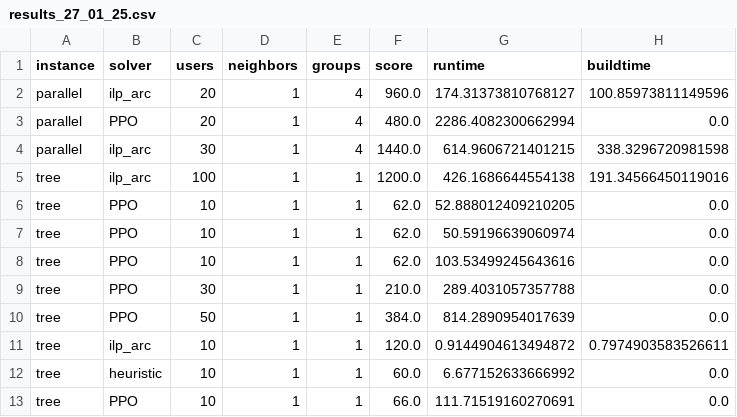
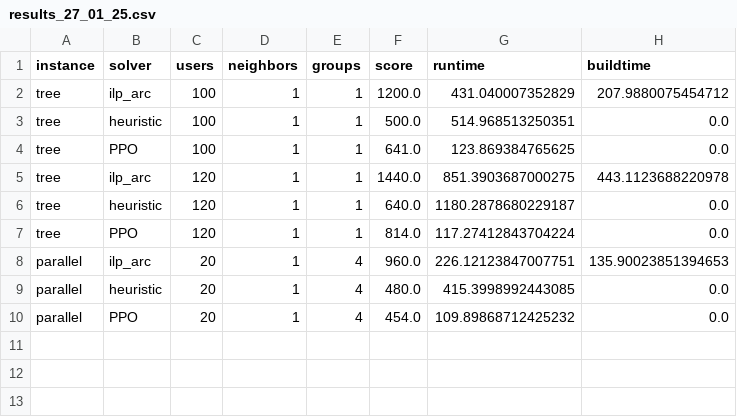
Before and after one commit to OrsoF/mec-placement-benchmarks, a CSV file: results_27_01_25.csv, drawn as a sheet.

```diff
--- a/results_27_01_25.csv
+++ b/results_27_01_25.csv
@@ -1,13 +1,10 @@
 instance,solver,users,neighbors,groups,score,runtime,buildtime
-parallel,ilp_arc,20,1,4,960.0,174.31373810768127,100.85973811149596
-parallel,PPO,20,1,4,480.0,2286.4082300662994,0.0
-parallel,ilp_arc,30,1,4,1440.0,614.9606721401215,338.3296720981598
-tree,ilp_arc,100,1,1,1200.0,426.1686644554138,191.34566450119016
-tree,PPO,10,1,1,62.0,52.888012409210205,0.0
-tree,PPO,10,1,1,62.0,50.59196639060974,0.0
-tree,PPO,10,1,1,62.0,103.53499245643616,0.0
-tree,PPO,30,1,1,210.0,289.4031057357788,0.0
-tree,PPO,50,1,1,384.0,814.2890954017639,0.0
-tree,ilp_arc,10,1,1,120.0,0.9144904613494872,0.7974903583526611
-tree,heuristic,10,1,1,60.0,6.677152633666992,0.0
-tree,PPO,10,1,1,66.0,111.71519160270691,0.0
+tree,ilp_arc,100,1,1,1200.0,431.040007352829,207.9880075454712
+tree,heuristic,100,1,1,500.0,514.968513250351,0.0
+tree,PPO,100,1,1,641.0,123.869384765625,0.0
+tree,ilp_arc,120,1,1,1440.0,851.3903687000275,443.1123688220978
+tree,heuristic,120,1,1,640.0,1180.2878680229187,0.0
+tree,PPO,120,1,1,814.0,117.27412843704224,0.0
+parallel,ilp_arc,20,1,4,960.0,226.12123847007751,135.90023851394653
+parallel,heuristic,20,1,4,480.0,415.3998992443085,0.0
+parallel,PPO,20,1,4,454.0,109.89868712425232,0.0
```
Also changed, not shown: 5 other files.
